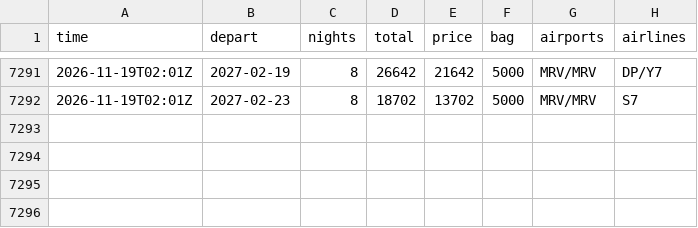
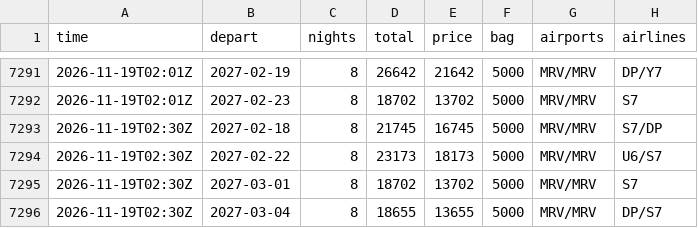
Before and after one commit to JohnLennon000/ski-tickets, a CSV file: docs/data/trips/caucasus.csv, drawn as a sheet; only a part is shown, gaps mark what is left out; the diff names each change by its address in the sheet, - before the commit and + after, or states it on an @@ line.

```diff
--- a/docs/data/trips/caucasus.csv
+++ b/docs/data/trips/caucasus.csv
+row 7293: 2026-11-19T02:30Z | 2027-02-18 | 8 | 21745 | 16745 | 5000 | MRV/MRV | S7/DP
+row 7294: 2026-11-19T02:30Z | 2027-02-22 | 8 | 23173 | 18173 | 5000 | MRV/MRV | U6/S7
+row 7295: 2026-11-19T02:30Z | 2027-03-01 | 8 | 18702 | 13702 | 5000 | MRV/MRV | S7
+row 7296: 2026-11-19T02:30Z | 2027-03-04 | 8 | 18655 | 13655 | 5000 | MRV/MRV | DP/S7
```
Also changed, not shown: docs/data/best.csv, docs/data/trips/polyana.csv, 3 other files.
